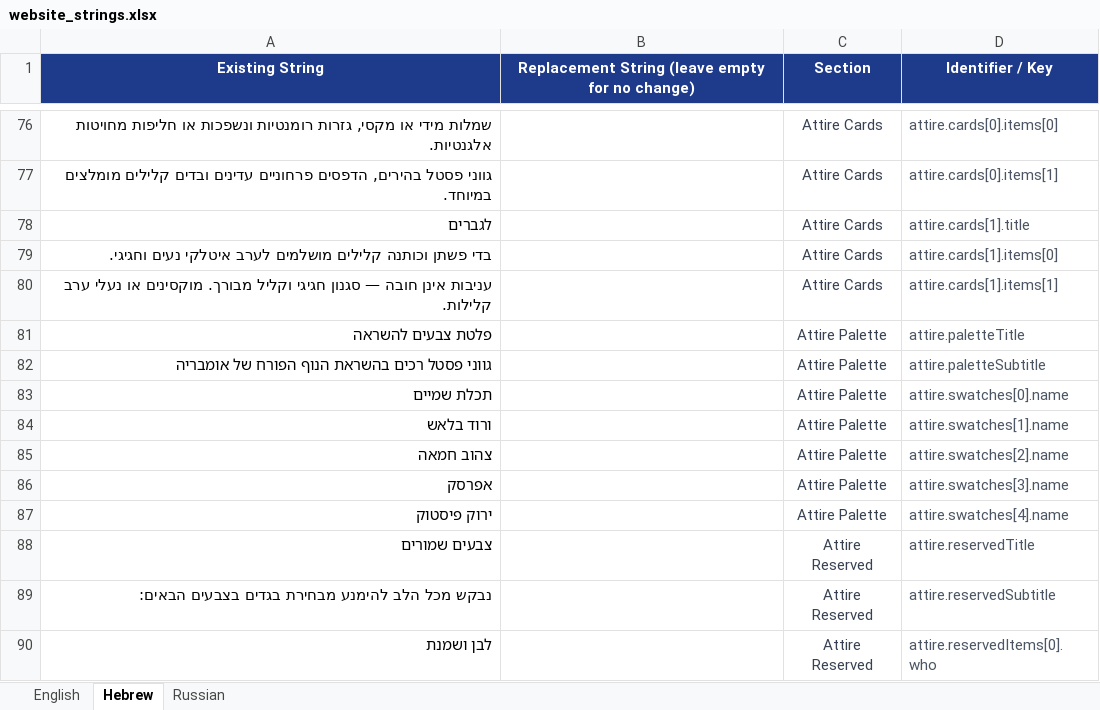
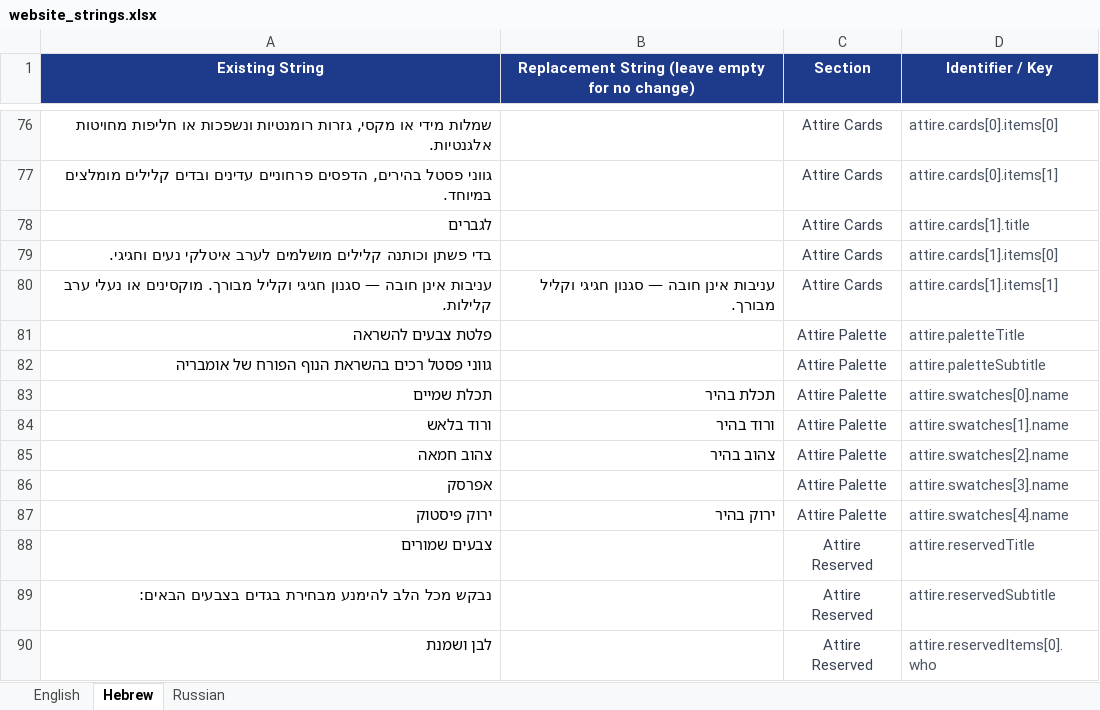
Before and after one commit to ronyunker/ronyunker.github.io, an Excel workbook: website_strings.xlsx, sheet Hebrew, drawn as a sheet; only a part is shown, gaps mark what is left out; values as stored, in another font and other column widths than the file's, no borders; the diff covers the shown part only; the diff names each change by its address in the sheet, - before the commit and + after, or states it on an @@ line.

```diff
--- a/website_strings.xlsx (sheet Hebrew)
+++ b/website_strings.xlsx (sheet Hebrew)
-B80: (empty)
+B80: עניבות אינן חובה — סגנון חגיגי וקליל מבורך.
-B83: (empty)
+B83: תכלת בהיר
-B84: (empty)
+B84: ורוד בהיר
-B85: (empty)
+B85: צהוב בהיר
-B87: (empty)
+B87: ירוק בהיר
```
Also changed, not shown: 55 edited cells elsewhere in this sheet, sheet English.
